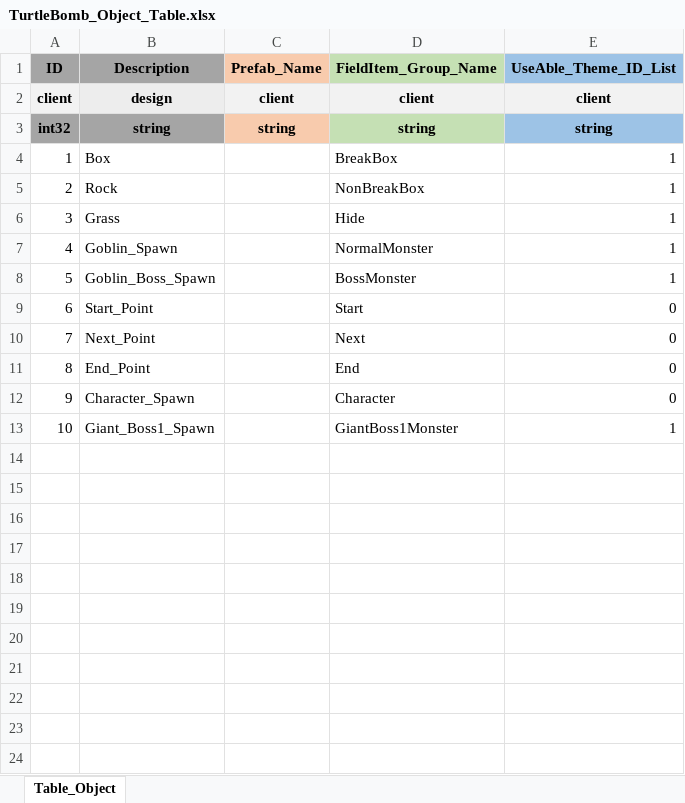
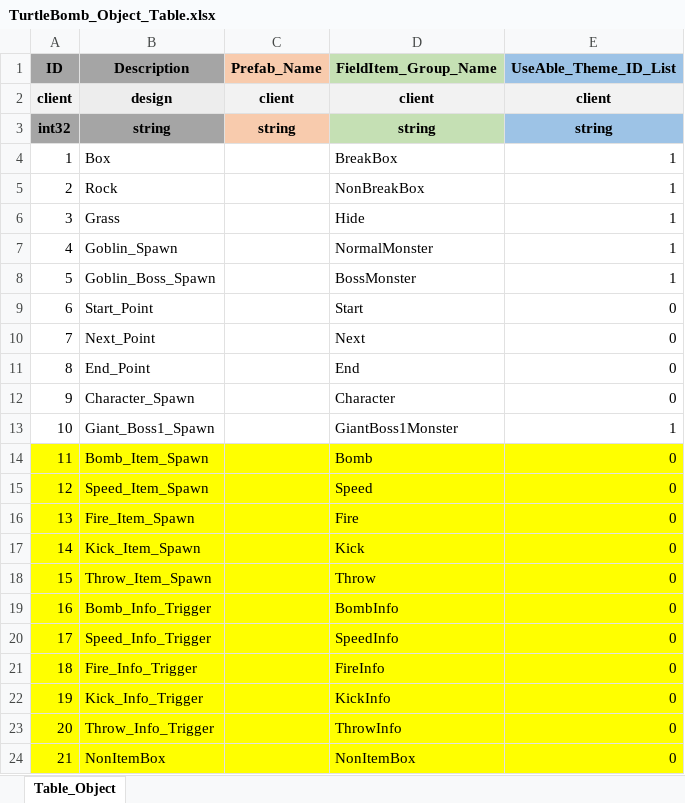
Before and after one commit to RRE1012/Turtle_Bomb, an Excel workbook: GameDesign/Table/TurtleBomb_Object_Table.xlsx, sheet Table_Object, drawn as a sheet; values as stored, in another font and other column widths than the file's, no borders; conditional formats not drawn; the diff names each change by its address in the sheet, - before the commit and + after, or states it on an @@ line.

```diff
--- a/GameDesign/Table/TurtleBomb_Object_Table.xlsx (sheet Table_Object)
+++ b/GameDesign/Table/TurtleBomb_Object_Table.xlsx (sheet Table_Object)
+row 14: 11 | Bomb_Item_Spawn |  | Bomb | 0
+row 15: 12 | Speed_Item_Spawn |  | Speed | 0
+row 16: 13 | Fire_Item_Spawn |  | Fire | 0
+row 17: 14 | Kick_Item_Spawn |  | Kick | 0
+row 18: 15 | Throw_Item_Spawn |  | Throw | 0
+row 19: 16 | Bomb_Info_Trigger |  | BombInfo | 0
+row 20: 17 | Speed_Info_Trigger |  | SpeedInfo | 0
+row 21: 18 | Fire_Info_Trigger |  | FireInfo | 0
+row 22: 19 | Kick_Info_Trigger |  | KickInfo | 0
+row 23: 20 | Throw_Info_Trigger |  | ThrowInfo | 0
+row 24: 21 | NonItemBox |  | NonItemBox | 0
```
Also changed, not shown: GameDesign/Table/TurtleBomb_Adventure_Quest_Table.xlsx, GameDesign/Table/TurtleBomb_Object_Spawn_Table.xlsx, 1 other file.
